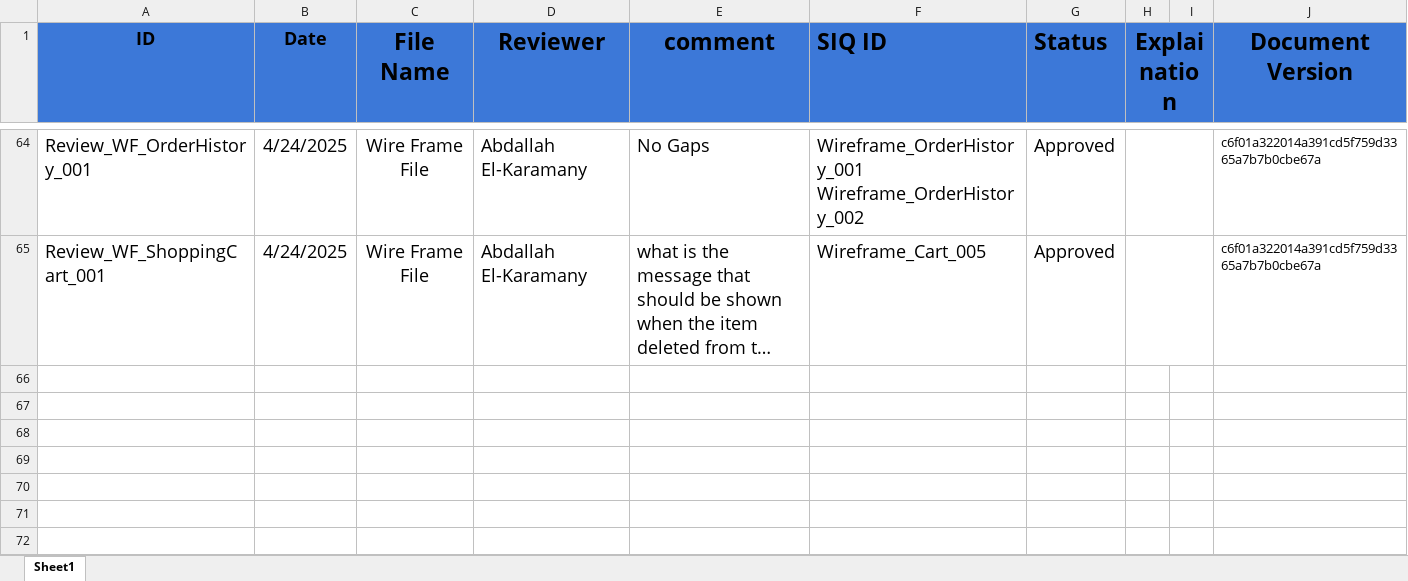
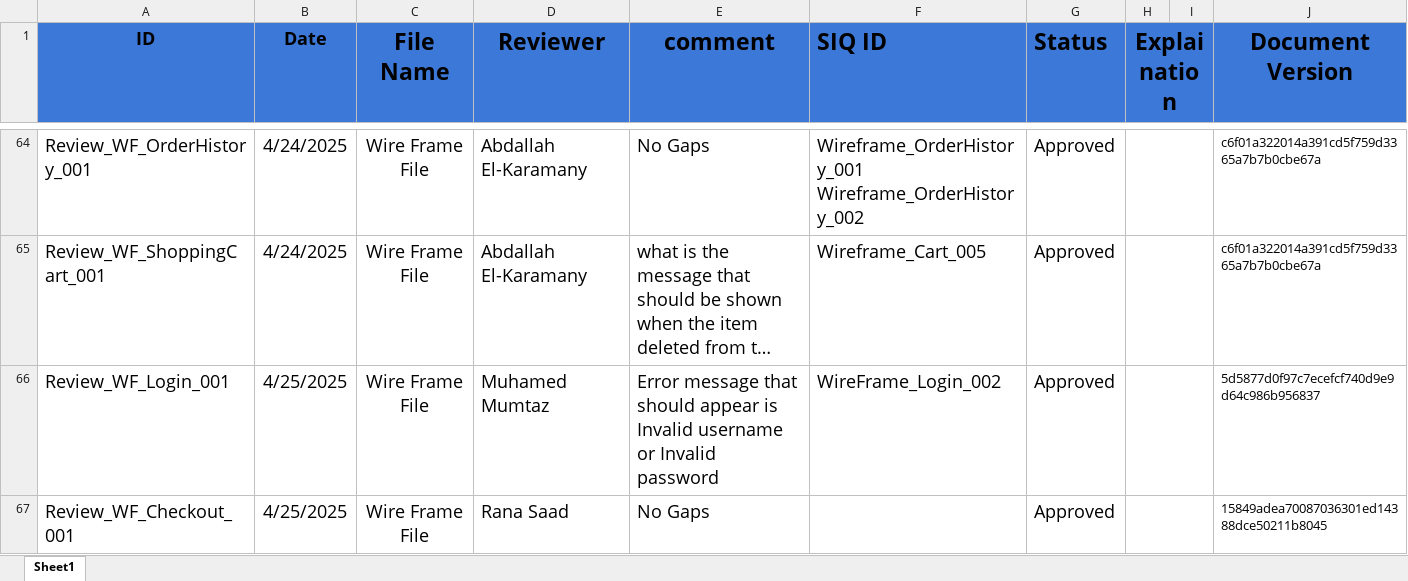
Before and after one commit to abdallahEl-Karamany/Online-Mobile-Store-WebSite, an Excel workbook: Requirments/Review.xlsx, sheet Sheet1, drawn as a sheet; only a part is shown, gaps mark what is left out; long unchanged cells end in …; values as stored, in another font and other column widths than the file's, no borders; the diff names each change by its address in the sheet, - before the commit and + after, or states it on an @@ line.

Commit message:
Doc: Added Review comments for login and checkout pages

```diff
--- a/Requirments/Review.xlsx (sheet Sheet1)
+++ b/Requirments/Review.xlsx (sheet Sheet1)
+row 66: Review_WF_Login_001 | 4/25/2025 | Wire Frame File | Muhamed Mumtaz | Error message that should appear is Invalid username or Invalid password | WireFrame_Login_002 | Approved |  |  | 5d5877d0f97c7ecefcf740d9e9d64c986b956837
+row 67: Review_WF_Checkout_001 | 4/25/2025 | Wire Frame File | Rana Saad | No Gaps |  | Approved |  |  | 15849adea70087036301ed14388dce50211b8045
```
